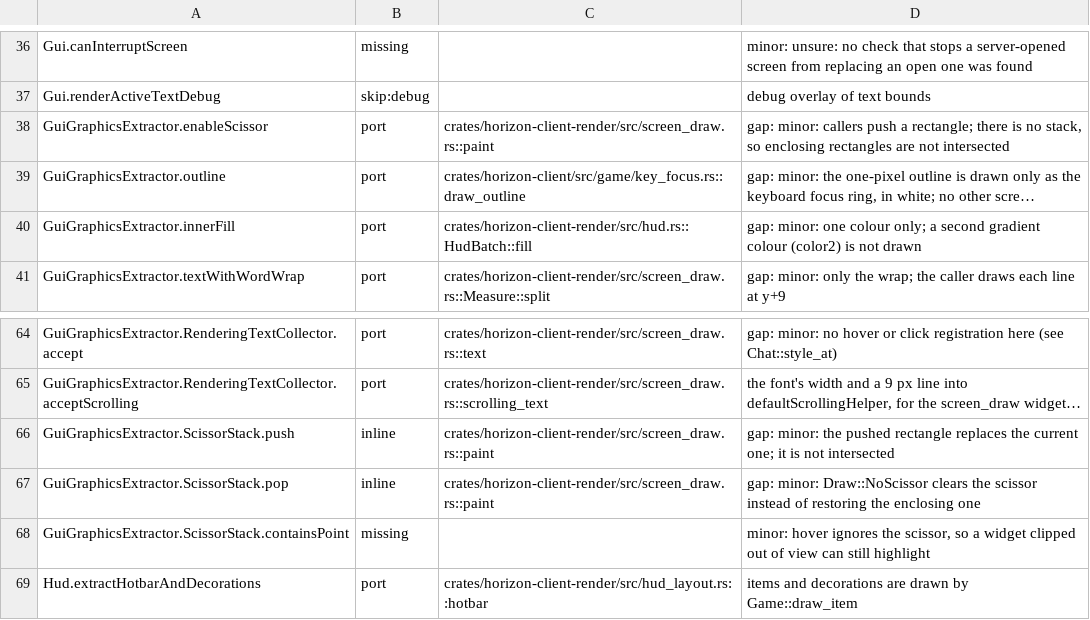
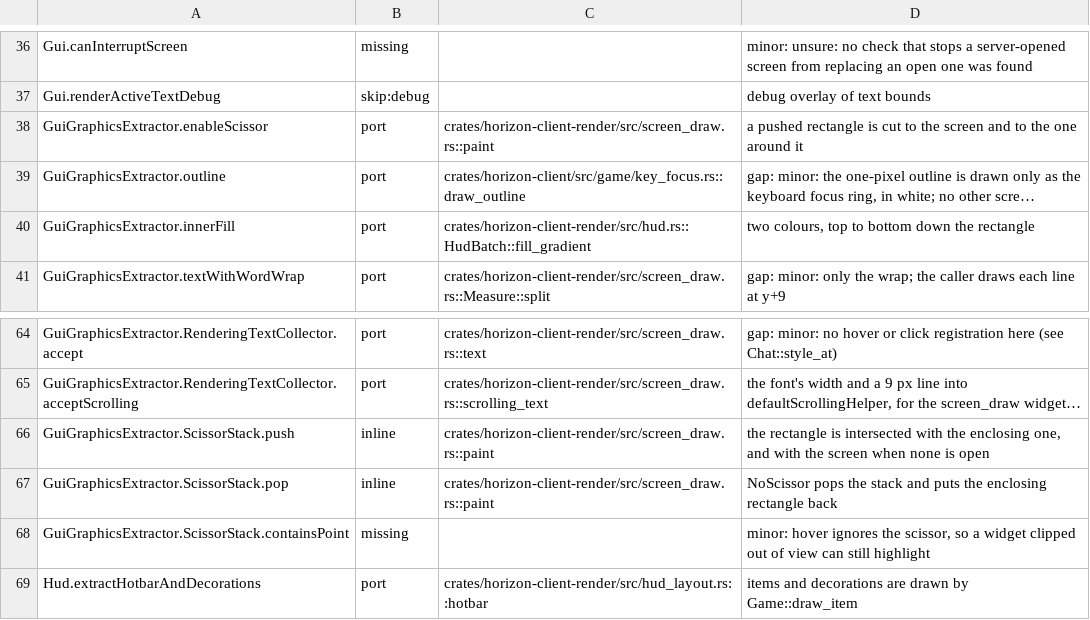
Before and after one commit to MSedgeMC/horizon, a TSV file: tools/port_map/client2-009.tsv, drawn as a sheet; only a part is shown, gaps mark what is left out; long unchanged cells end in …; the diff names each change by its address in the sheet, - before the commit and + after, or states it on an @@ line.

Commit message:
port_map: the client2-009 scissor rows keep a stack now

```diff
--- a/tools/port_map/client2-009.tsv
+++ b/tools/port_map/client2-009.tsv
-D38: gap: minor: callers push a rectangle; there is no stack, so enclosing rectangles are not intersected
+D38: a pushed rectangle is cut to the screen and to the one around it
-C40: crates/horizon-client-render/src/hud.rs::HudBatch::fill
+C40: crates/horizon-client-render/src/hud.rs::HudBatch::fill_gradient
-D40: gap: minor: one colour only; a second gradient colour (color2) is not drawn
+D40: two colours, top to bottom down the rectangle
-D66: gap: minor: the pushed rectangle replaces the current one; it is not intersected
+D66: the rectangle is intersected with the enclosing one, and with the screen when none is open
-D67: gap: minor: Draw::NoScissor clears the scissor instead of restoring the enclosing one
+D67: NoScissor pops the stack and puts the enclosing rectangle back
```
